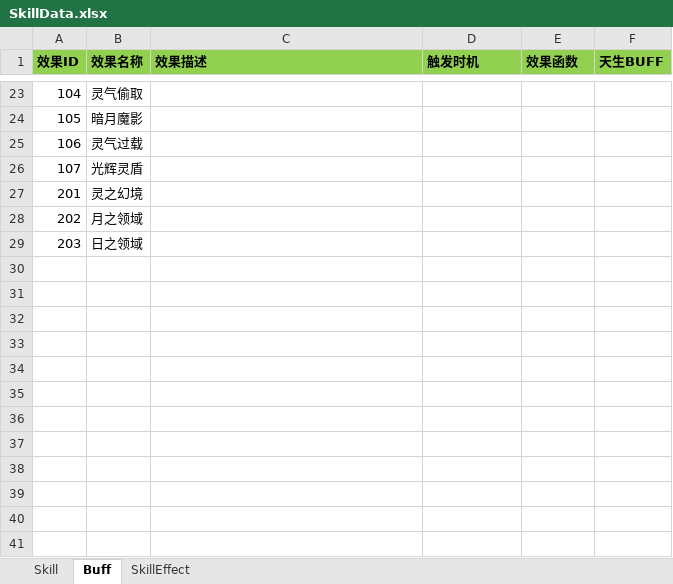
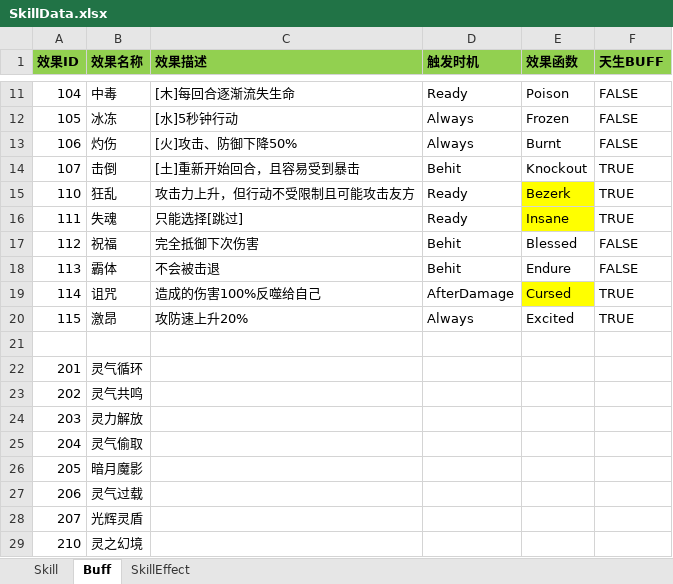
Before and after one commit to huzhangyang/ChineseRoguelikeGame, an Excel workbook: Documents/ExcelData/SkillData.xlsx, sheet Buff, drawn as a sheet; only a part is shown, gaps mark what is left out; values as stored, in another font and other column widths than the file's, no borders; addresses are those after the commit; the diff covers the shown part only; the diff names each change by its address in the sheet, - before the commit and + after, or states it on an @@ line.

```diff
--- a/Documents/ExcelData/SkillData.xlsx (sheet Buff)
+++ b/Documents/ExcelData/SkillData.xlsx (sheet Buff)
-B11 (效果名称): 灵气偷取
+B11 (效果名称): 中毒
-C11 (效果描述): (empty)
+C11 (效果描述): [木]每回合逐渐流失生命
-D11 (触发时机): (empty)
+D11 (触发时机): Ready
-E11 (效果函数): (empty)
+E11 (效果函数): Poison
-F11:F13 (天生BUFF): (empty)
+F11:F13 (天生BUFF): FALSE
-B12 (效果名称): 暗月魔影
+B12 (效果名称): 冰冻
-C12 (效果描述): (empty)
+C12 (效果描述): [水]5秒钟行动
-D12:D13 (触发时机): (empty)
+D12:D13 (触发时机): Always
-E12 (效果函数): (empty)
+E12 (效果函数): Frozen
-B13 (效果名称): 灵气过载
+B13 (效果名称): 灼伤
-C13 (效果描述): (empty)
+C13 (效果描述): [火]攻击、防御下降50%
-E13 (效果函数): (empty)
+E13 (效果函数): Burnt
-B14 (效果名称): 光辉灵盾
+B14 (效果名称): 击倒
-C14 (效果描述): (empty)
+C14 (效果描述): [土]重新开始回合，且容易受到暴击
-D14 (触发时机): (empty)
+D14 (触发时机): Behit
-E14 (效果函数): (empty)
+E14 (效果函数): Knockout
-F14 (天生BUFF): (empty)
+F14 (天生BUFF): TRUE
+row 15: 110 | 狂乱 | 攻击力上升，但行动不受限制且可能攻击友方 | Ready | Bezerk | TRUE
+row 16: 111 | 失魂 | 只能选择[跳过] | Ready | Insane | TRUE
+row 17: 112 | 祝福 | 完全抵御下次伤害 | Behit | Blessed | FALSE
+row 18: 113 | 霸体 | 不会被击退 | Behit | Endure | FALSE
+row 19: 114 | 诅咒 | 造成的伤害100%反噬给自己 | AfterDamage | Cursed | TRUE
+row 20: 115 | 激昂 | 攻防速上升20% | Always | Excited | TRUE
+row 21: (empty)
-B22 (效果名称): 灵之幻境
+B22 (效果名称): 灵气循环
-B23 (效果名称): 月之领域
+B23 (效果名称): 灵气共鸣
-B24 (效果名称): 日之领域
+B24 (效果名称): 灵力解放
+row 25: 204 | 灵气偷取
+row 26: 205 | 暗月魔影
+row 27: 206 | 灵气过载
+row 28: 207 | 光辉灵盾
+row 29: 210 | 灵之幻境
```
Also changed, not shown: 2 added rows, 12 removed rows and 20 edited cells elsewhere in this sheet, sheet Skill, Documents/ExcelData/ItemData.xlsx, 3 other files.
